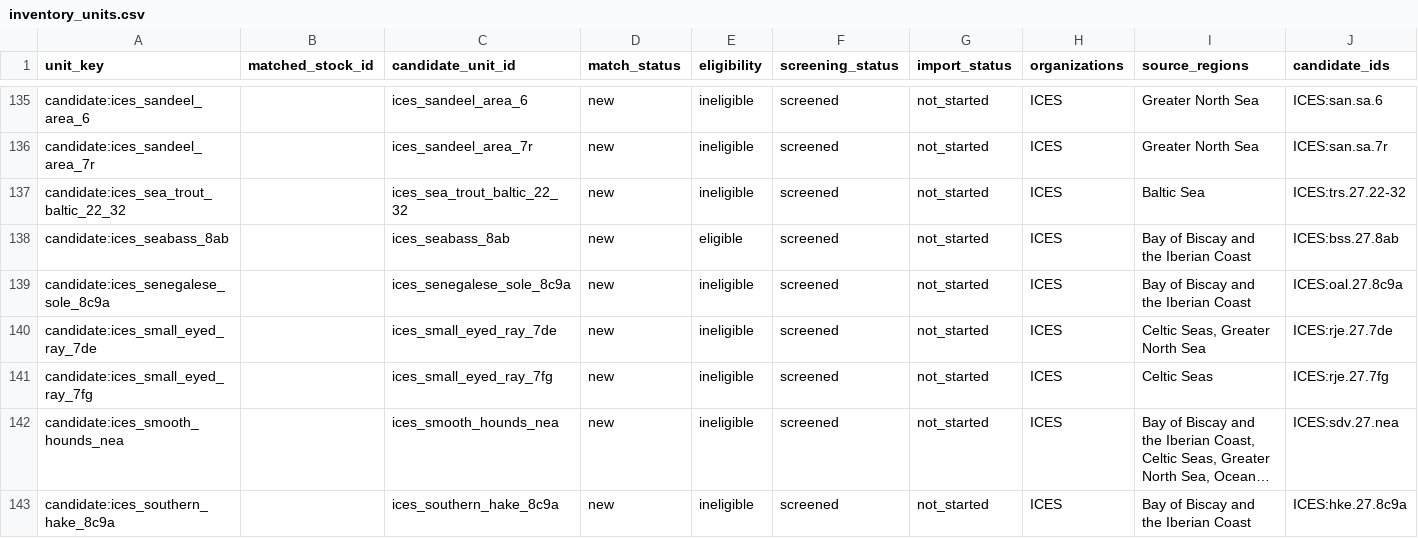
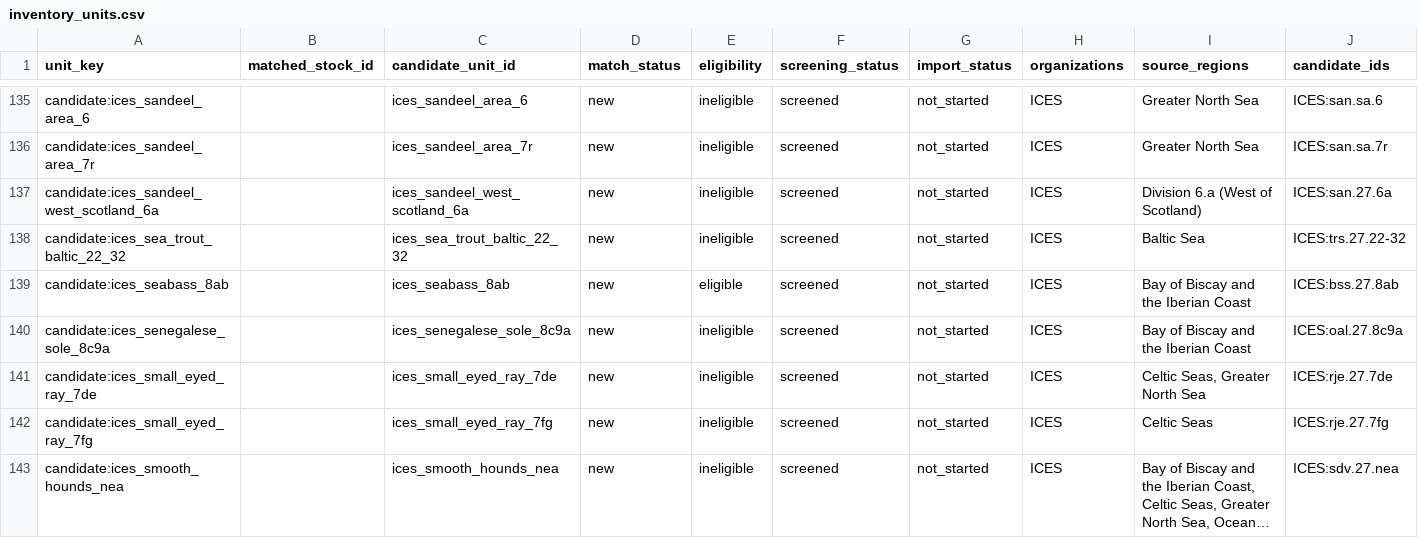
Before and after one commit to PaulRegular/tinyAM, a CSV file: analysis/comp_assessments/discovery/inventory_units.csv, drawn as a sheet; only a part is shown, gaps mark what is left out; the shorter side is filled out with more unchanged rows; long unchanged cells end in …; rows hold the shown columns only; the diff names each change by its address in the sheet, - before the commit and + after, or states it on an @@ line.

Commit message:
Screen ICES Division 6.a sandeel candidate

```diff
--- a/analysis/comp_assessments/discovery/inventory_units.csv
+++ b/analysis/comp_assessments/discovery/inventory_units.csv
+row 137: candidate:ices_sandeel_west_scotland_6a |  | ices_sandeel_west_scotland_6a | new | ineligible | screened | not_started | ICES | Division 6.a (West of Scotland) | ICES:san.27.6a
```
Also changed, not shown: analysis/comp_assessments/discovery/inventory_progress.csv, 6 other files.
